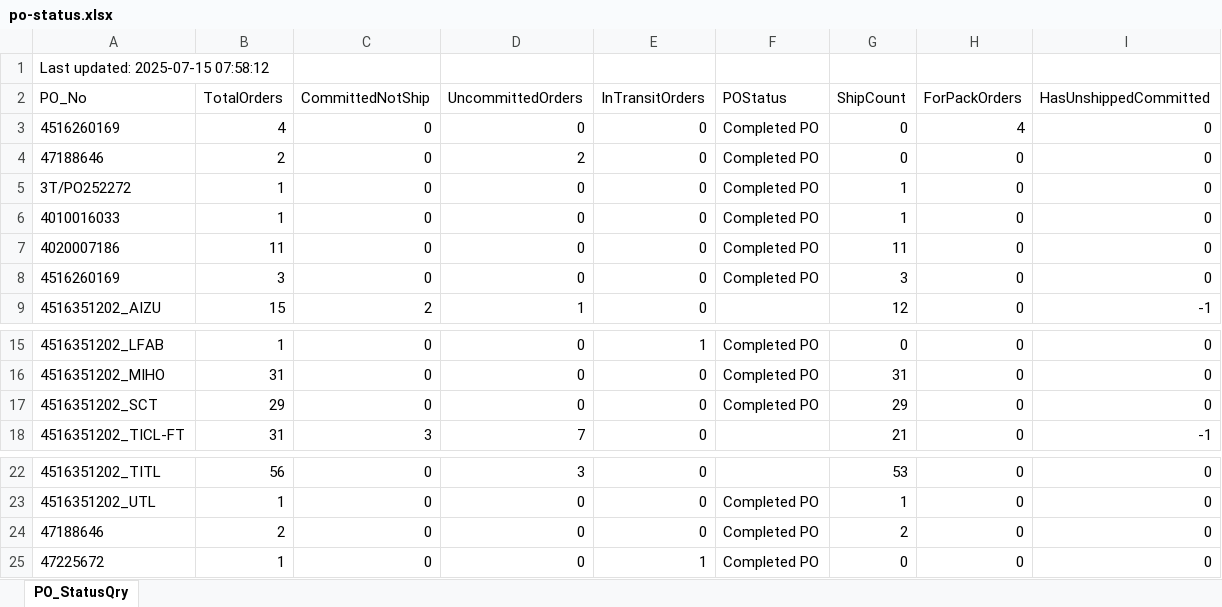
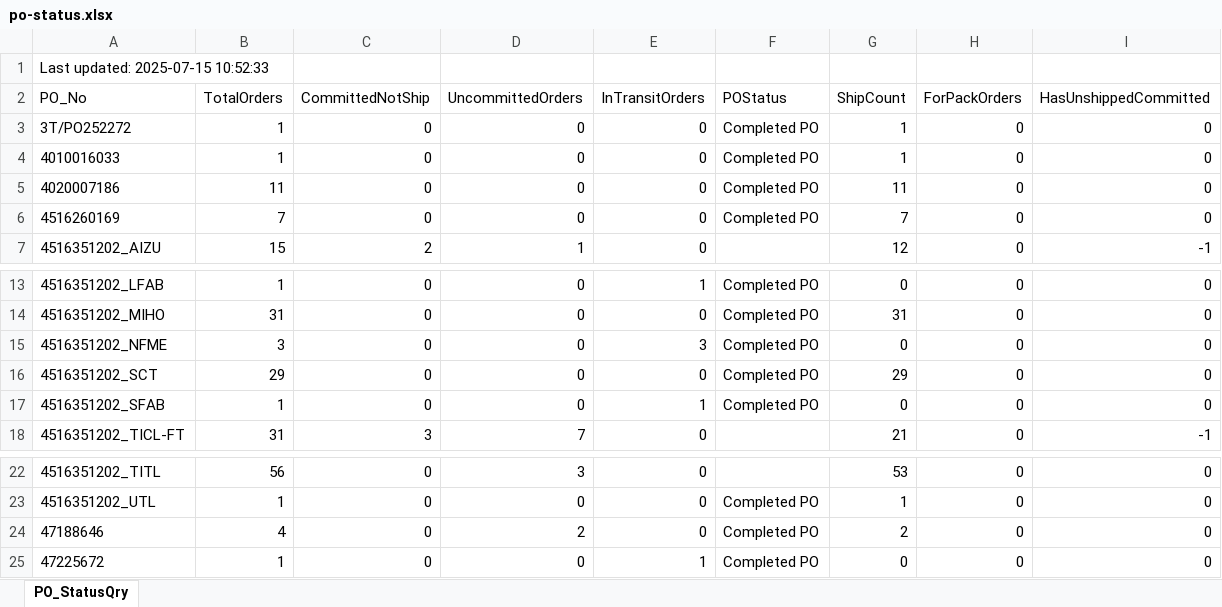
Before and after one commit to esolon/po-status-auto, an Excel workbook: po-status.xlsx, sheet PO_StatusQry, drawn as a sheet; only a part is shown, gaps mark what is left out; values as stored, in another font and other column widths than the file's, no borders; removed rows and columns are numbered as before the commit, all else as after; the diff names each change by its address in the sheet, - before the commit and + after, or states it on an @@ line.

Commit message:
≡ƒÜÇ PO Status update via batch

```diff
--- a/po-status.xlsx (sheet PO_StatusQry)
+++ b/po-status.xlsx (sheet PO_StatusQry)
-A1 (PO_No): Last updated: 2025-07-15 07:58:12
+A1 (PO_No): Last updated: 2025-07-15 10:52:33
-row 3: 4516260169 | 4 | 0 | 0 | 0 | Completed PO | 0 | 4 | 0
-row 4: 47188646 | 2 | 0 | 2 | 0 | Completed PO | 0 | 0 | 0
-B6 (TotalOrders): 3
+B6 (TotalOrders): 7
-G6 (ShipCount): 3
+G6 (ShipCount): 7
+row 15: 4516351202_NFME | 3 | 0 | 0 | 3 | Completed PO | 0 | 0 | 0
+row 17: 4516351202_SFAB | 1 | 0 | 0 | 1 | Completed PO | 0 | 0 | 0
-B24 (TotalOrders): 2
+B24 (TotalOrders): 4
-D24 (UncommittedOrders): 0
+D24 (UncommittedOrders): 2
```
Also changed, not shown: 1 other file.
